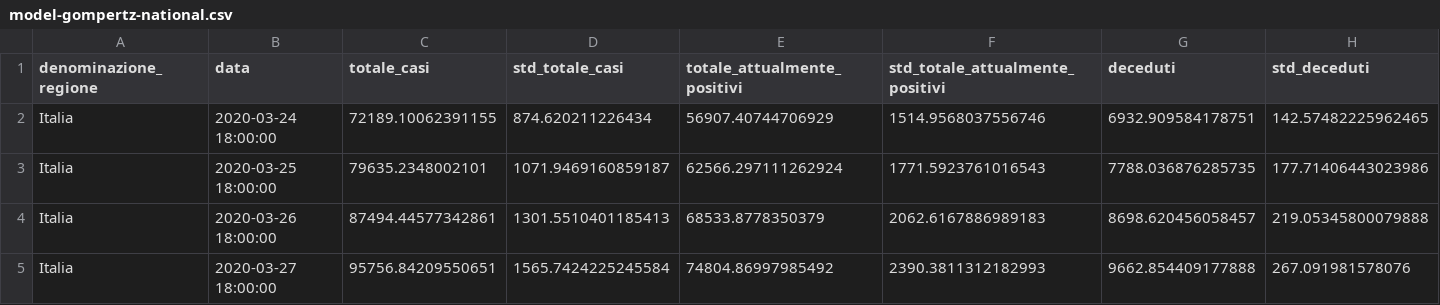
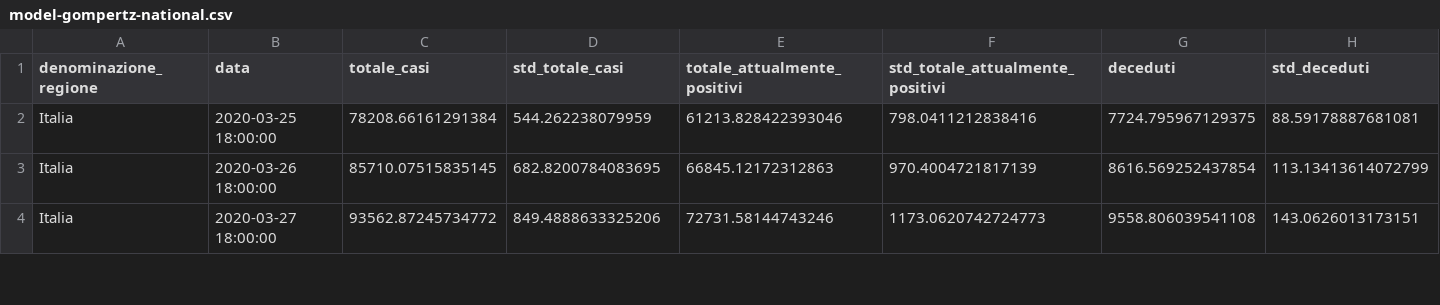
Before and after one commit to albortros/COVID-19, a CSV file: model-Gompertz/model-gompertz-national.csv, drawn as a sheet; only a part is shown; removed rows and columns are numbered as before the commit, all else as after; rows hold the shown columns only; the diff covers the shown part only; the diff names each change by its address in the sheet, - before the commit and + after, or states it on an @@ line.

```diff
--- a/model-Gompertz/model-gompertz-national.csv
+++ b/model-Gompertz/model-gompertz-national.csv
-row 2: Italia | 2020-03-24 18:00:00 | 72189.10062391155 | 874.620211226434 | 56907.40744706929 | 1514.9568037556746 | 6932.909584178751 | 142.57482225962465
-C2 (totale_casi): 79635.2348002101
+C2 (totale_casi): 78208.66161291384
-D2 (std_totale_casi): 1071.9469160859187
+D2 (std_totale_casi): 544.262238079959
-E2 (totale_attualmente_positivi): 62566.297111262924
+E2 (totale_attualmente_positivi): 61213.828422393046
-F2 (std_totale_attualmente_positivi): 1771.5923761016543
+F2 (std_totale_attualmente_positivi): 798.0411212838416
-G2 (deceduti): 7788.036876285735
+G2 (deceduti): 7724.795967129375
-H2 (std_deceduti): 177.71406443023986
+H2 (std_deceduti): 88.59178887681081
-C3 (totale_casi): 87494.44577342861
+C3 (totale_casi): 85710.07515835145
-D3 (std_totale_casi): 1301.5510401185413
+D3 (std_totale_casi): 682.8200784083695
-E3 (totale_attualmente_positivi): 68533.8778350379
+E3 (totale_attualmente_positivi): 66845.12172312863
-F3 (std_totale_attualmente_positivi): 2062.6167886989183
+F3 (std_totale_attualmente_positivi): 970.4004721817139
-G3 (deceduti): 8698.620456058457
+G3 (deceduti): 8616.569252437854
-H3 (std_deceduti): 219.05345800079888
+H3 (std_deceduti): 113.13413614072799
-C4 (totale_casi): 95756.84209550651
+C4 (totale_casi): 93562.87245734772
-D4 (std_totale_casi): 1565.7424225245584
+D4 (std_totale_casi): 849.4888633325206
-E4 (totale_attualmente_positivi): 74804.86997985492
+E4 (totale_attualmente_positivi): 72731.58144743246
-F4 (std_totale_attualmente_positivi): 2390.3811312182993
+F4 (std_totale_attualmente_positivi): 1173.0620742724773
-G4 (deceduti): 9662.854409177888
+G4 (deceduti): 9558.806039541108
-H4 (std_deceduti): 267.091981578076
+H4 (std_deceduti): 143.0626013173151
```
Also changed, not shown: 1 added row and 86 edited cells elsewhere in this file, model-Logistic/model-logistic-national.csv, 1 other file.
